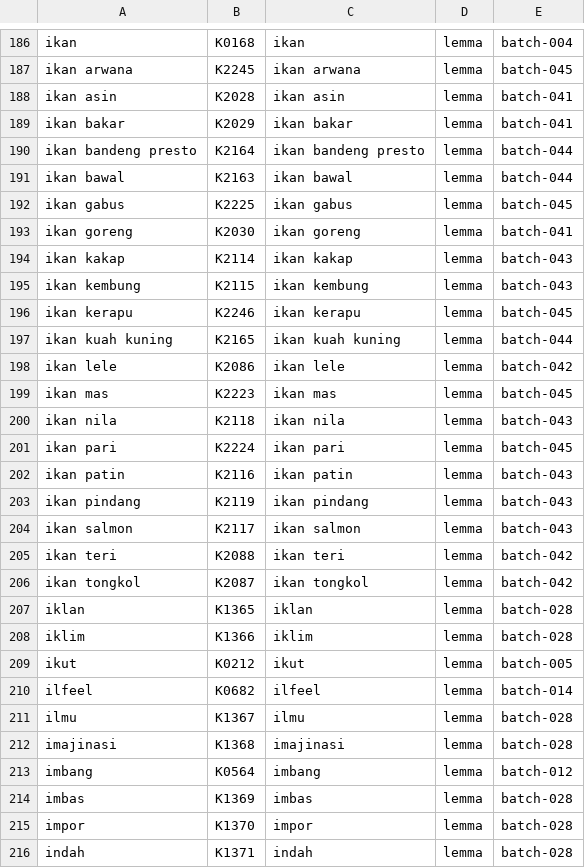
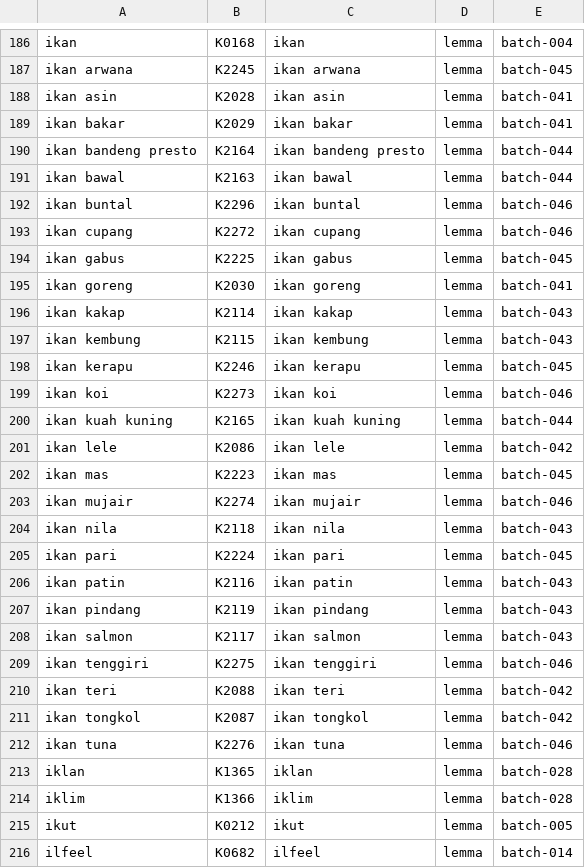
Before and after one commit to semoliginon-ops/Lexara-Chatbot, a TSV file: data/kamus/index/g-i.tsv, drawn as a sheet; only a part is shown, gaps mark what is left out; the shorter side is filled out with more unchanged rows; the diff names each change by its address in the sheet, - before the commit and + after, or states it on an @@ line.

Commit message:
Update g-i token index for batch 046

```diff
--- a/data/kamus/index/g-i.tsv
+++ b/data/kamus/index/g-i.tsv
+row 192: ikan buntal | K2296 | ikan buntal | lemma | batch-046
+row 193: ikan cupang | K2272 | ikan cupang | lemma | batch-046
+row 199: ikan koi | K2273 | ikan koi | lemma | batch-046
+row 203: ikan mujair | K2274 | ikan mujair | lemma | batch-046
+row 209: ikan tenggiri | K2275 | ikan tenggiri | lemma | batch-046
+row 212: ikan tuna | K2276 | ikan tuna | lemma | batch-046
```
